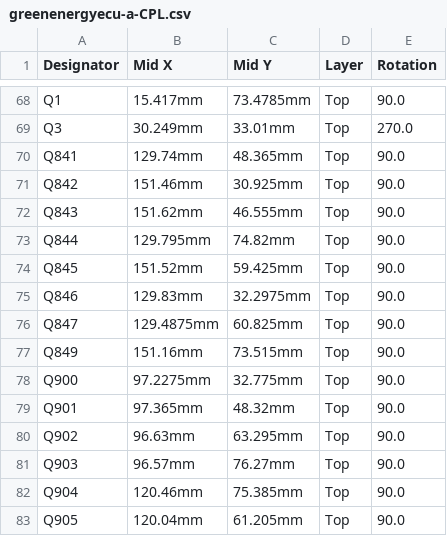
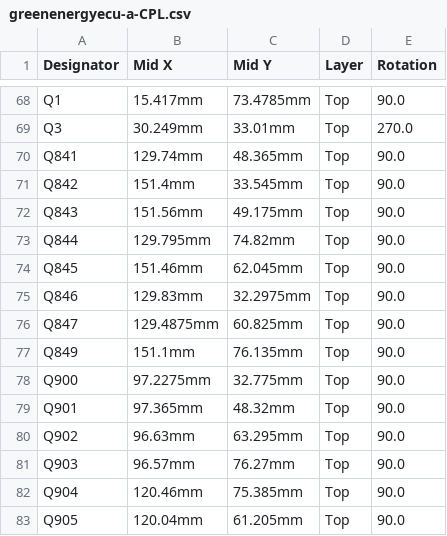
Before and after one commit to luis9860/hellen-example, a CSV file: boards/greenenergyecu-a/board/greenenergyecu-a-CPL.csv, drawn as a sheet; only a part is shown, gaps mark what is left out.

```diff
--- a/boards/greenenergyecu-a/board/greenenergyecu-a-CPL.csv
+++ b/boards/greenenergyecu-a/board/greenenergyecu-a-CPL.csv
@@ -70,9 +70,9 @@ Q3,30.249mm,33.01mm,Top,270.0
 Q841,129.74mm,48.365mm,Top,90.0
-Q842,151.46mm,30.925mm,Top,90.0
-Q843,151.62mm,46.555mm,Top,90.0
+Q842,151.4mm,33.545mm,Top,90.0
+Q843,151.56mm,49.175mm,Top,90.0
 Q844,129.795mm,74.82mm,Top,90.0
-Q845,151.52mm,59.425mm,Top,90.0
+Q845,151.46mm,62.045mm,Top,90.0
 Q846,129.83mm,32.2975mm,Top,90.0
 Q847,129.4875mm,60.825mm,Top,90.0
-Q849,151.16mm,73.515mm,Top,90.0
+Q849,151.1mm,76.135mm,Top,90.0
 Q900,97.2275mm,32.775mm,Top,90.0
```
Also changed, not shown: boards/greenenergyecu-a/frame/ecu-CPL.csv, 24 other files.
